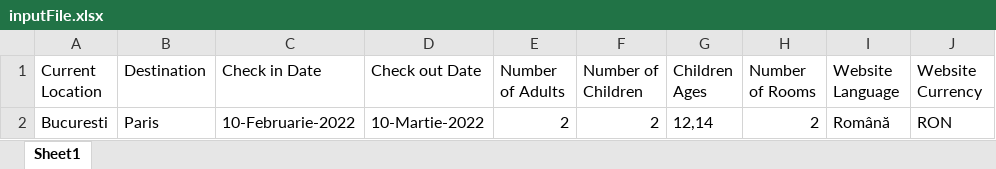
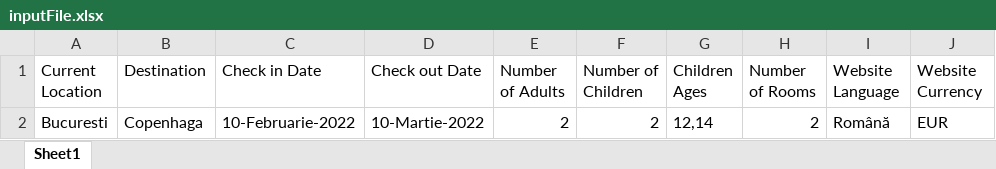
Before and after one commit to PoinaritaDiana/TravelBuddyRobot, an Excel workbook: TravelBuddy/inputFile.xlsx, sheet Sheet1, drawn as a sheet; values as stored, in another font and other column widths than the file's, no borders; the diff names each change by its address in the sheet, - before the commit and + after, or states it on an @@ line.

```diff
--- a/TravelBuddy/inputFile.xlsx (sheet Sheet1)
+++ b/TravelBuddy/inputFile.xlsx (sheet Sheet1)
-B2 (Destination): Paris
+B2 (Destination): Copenhaga
-J2 (Website Currency): RON
+J2 (Website Currency): EUR
```
Also changed, not shown: TravelBuddy/AccomodationExcel.xlsx, TravelBuddy/FlightExcel.xlsx, 37 other files.
